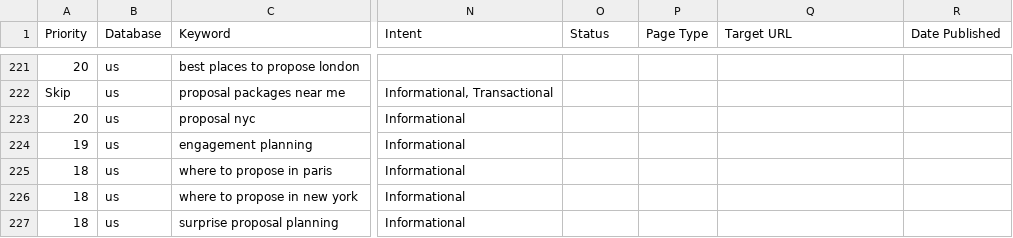
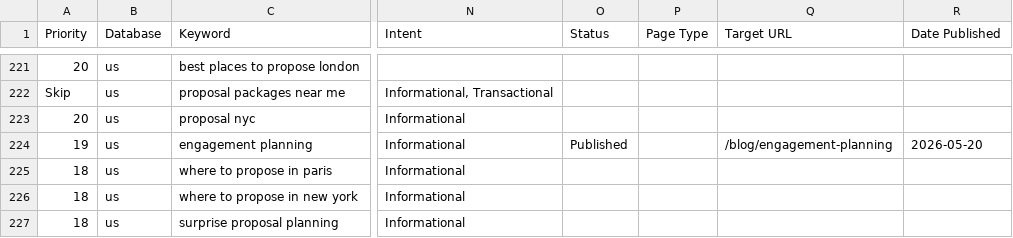
Before and after one commit to nbucchio/Proposal-spots, a CSV file: seo/keywords.csv, drawn as a sheet; only a part is shown, gaps mark what is left out; the diff names each change by its address in the sheet, - before the commit and + after, or states it on an @@ line.

```diff
--- a/seo/keywords.csv
+++ b/seo/keywords.csv
-O224 (Status): (empty)
+O224 (Status): Published
-Q224 (Target URL): (empty)
+Q224 (Target URL): /blog/engagement-planning
-R224 (Date Published): (empty)
+R224 (Date Published): 2026-05-20
```
Also changed, not shown: 4 other files.
